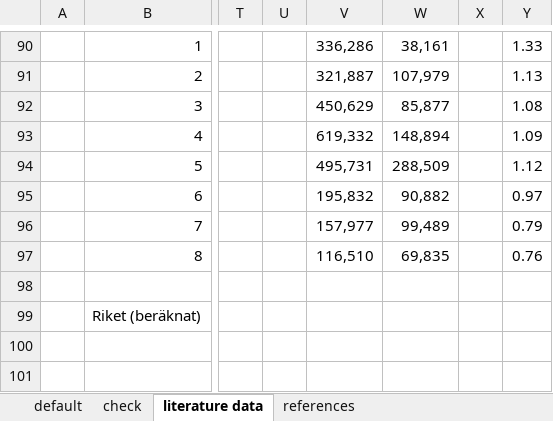
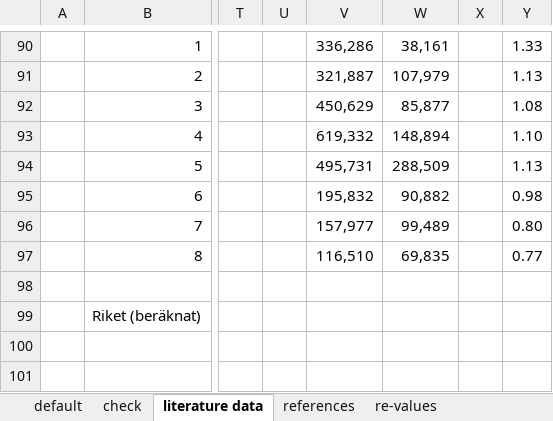
Before and after one commit to SLU-foodsystems/CIBUSmod, an Excel workbook: data/default/SoilC.xlsx, sheet literature data, drawn as a sheet; only a part is shown, gaps mark what is left out; values as stored, in another font and other column widths than the file's, no borders; charts and pictures not drawn; the diff names each change by its address in the sheet, - before the commit and + after, or states it on an @@ line.

Commit message:
Implemented more detailed re-values from Bolinder and revised some other SoilC data

```diff
--- a/data/default/SoilC.xlsx (sheet literature data)
+++ b/data/default/SoilC.xlsx (sheet literature data)
+sheet tab: re-values
-Y93: 1.09
+Y93: 1.10
-Y94: 1.12
+Y94: 1.13
-Y95: 0.97
+Y95: 0.98
-Y96: 0.79
+Y96: 0.80
-Y97: 0.76
+Y97: 0.77
```
Also changed, not shown: sheet default, formulas that keep their value, charts or pictures, data/default/SoilC-crop_resid.xlsx, 1 other file.
